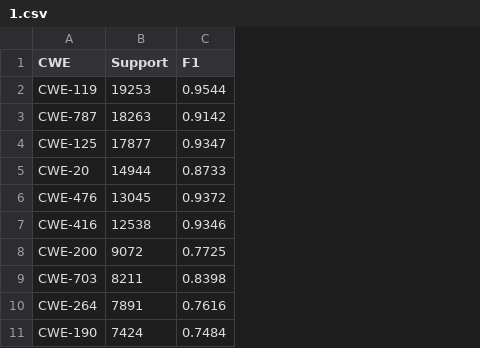
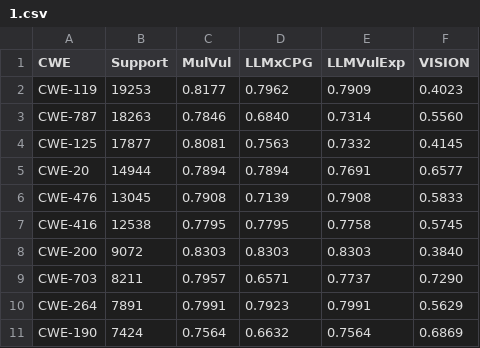
Before and after one commit to wzh4464/EvoPrompt, a CSV file: 1.csv, drawn as a sheet; only a part is shown; removed rows and columns are numbered as before the commit, all else as after; the diff names each change by its address in the sheet, - before the commit and + after, or states it on an @@ line.

```diff
--- a/1.csv
+++ b/1.csv
-column C (F1), rows 2-11: 0.9544 | 0.9142 | 0.9347 | 0.8733 | 0.9372 | 0.9346 | 0.7725 | 0.8398 | 0.7616 | 0.7484
+column C (MulVul), rows 2-11: 0.8177 | 0.7846 | 0.8081 | 0.7894 | 0.7908 | 0.7795 | 0.8303 | 0.7957 | 0.7991 | 0.7564
+column D (LLMxCPG), rows 2-11: 0.7962 | 0.6840 | 0.7563 | 0.7894 | 0.7139 | 0.7795 | 0.8303 | 0.6571 | 0.7923 | 0.6632
+column E (LLMVulExp), rows 2-11: 0.7909 | 0.7314 | 0.7332 | 0.7691 | 0.7908 | 0.7758 | 0.8303 | 0.7737 | 0.7991 | 0.7564
+column F (VISION), rows 2-11: 0.4023 | 0.5560 | 0.4145 | 0.6577 | 0.5833 | 0.5745 | 0.3840 | 0.7290 | 0.5629 | 0.6869
```
Also changed, not shown: 10 other files.
